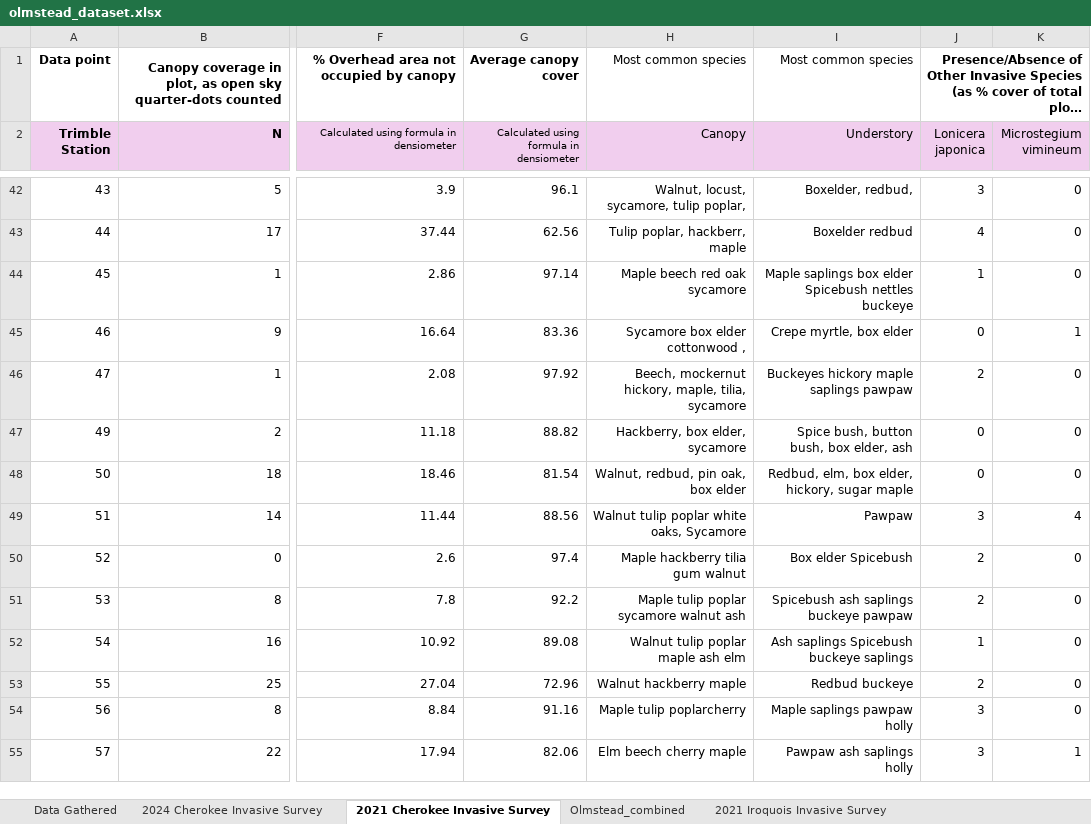
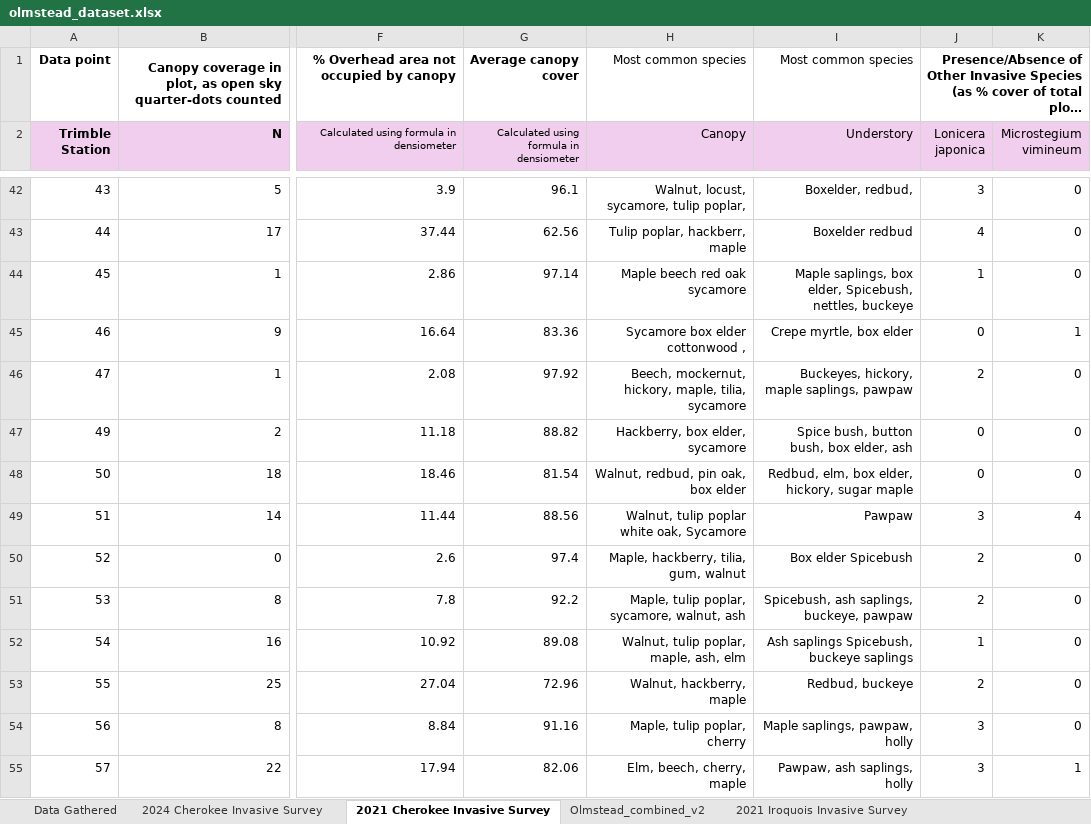
Before and after one commit to Graviton12/CS-430-Group-Project, an Excel workbook: olmstead_dataset.xlsx, sheet 2021 Cherokee Invasive Survey, drawn as a sheet; only a part is shown, gaps mark what is left out; long unchanged cells end in …; values as stored, in another font and other column widths than the file's, no borders; charts and pictures and conditional formats not drawn; the diff covers the shown part only; the diff names each change by its address in the sheet, - before the commit and + after, or states it on an @@ line.

```diff
--- a/olmstead_dataset.xlsx (sheet 2021 Cherokee Invasive Survey)
+++ b/olmstead_dataset.xlsx (sheet 2021 Cherokee Invasive Survey)
-sheet tab: Olmstead_combined
+sheet tab: Olmstead_combined_v2
-I44 (Understory): Maple saplings box elder Spicebush nettles buckeye
+I44 (Understory): Maple saplings, box elder, Spicebush, nettles, buckeye
-H46 (Canopy): Beech, mockernut hickory, maple,…
+H46 (Canopy): Beech, mockernut, hickory, maple,…
-I46 (Understory): Buckeyes hickory maple saplings pawpaw
+I46 (Understory): Buckeyes, hickory, maple saplings, pawpaw
-H49 (Canopy): Walnut tulip poplar white oaks, Sycamore
+H49 (Canopy): Walnut, tulip poplar white oak, Sycamore
-H50 (Canopy): Maple hackberry tilia gum walnut
+H50 (Canopy): Maple, hackberry, tilia, gum, walnut
-H51 (Canopy): Maple tulip poplar sycamore walnut ash
+H51 (Canopy): Maple, tulip poplar, sycamore, walnut, ash
-I51 (Understory): Spicebush ash saplings buckeye pawpaw
+I51 (Understory): Spicebush, ash saplings, buckeye, pawpaw
-H52 (Canopy): Walnut tulip poplar maple ash elm
+H52 (Canopy): Walnut, tulip poplar, maple, ash, elm
-I52 (Understory): Ash saplings Spicebush buckeye saplings
+I52 (Understory): Ash saplings Spicebush, buckeye saplings
-H53 (Canopy): Walnut hackberry maple
+H53 (Canopy): Walnut, hackberry, maple
-I53 (Understory): Redbud buckeye
+I53 (Understory): Redbud, buckeye
-H54 (Canopy): Maple tulip poplarcherry
+H54 (Canopy): Maple, tulip poplar, cherry
-I54 (Understory): Maple saplings pawpaw holly
+I54 (Understory): Maple saplings, pawpaw, holly
-H55 (Canopy): Elm beech cherry maple
+H55 (Canopy): Elm, beech, cherry, maple
-I55 (Understory): Pawpaw ash saplings holly
+I55 (Understory): Pawpaw, ash saplings, holly
```
Also changed, not shown: 120 edited cells elsewhere in this sheet, sheet New 2024 Cherokee Invasive Surv, sheet Olmstead_combined_v2, sheet 2024 Cherokee Invasive Survey.
